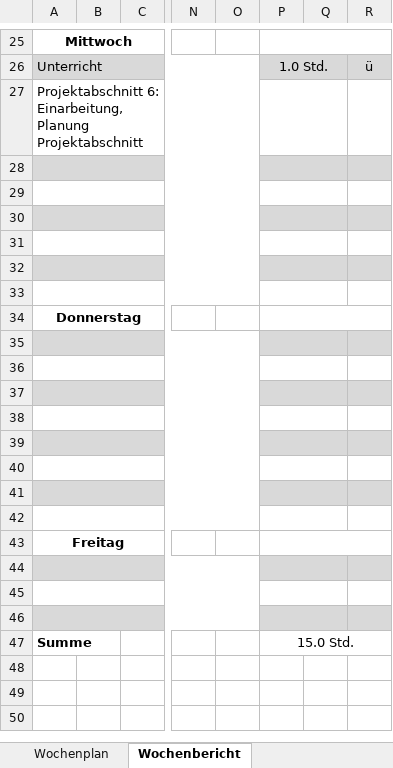
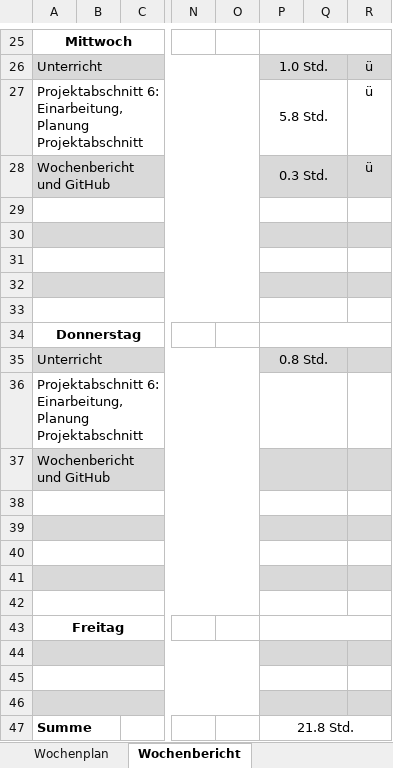
Before and after one commit to JellefAbbenseth/schoolProject, an Excel workbook: Documents/Wochenplan und -bericht/Orga_Wochenplan_KW35.xlsx, sheet Wochenbericht, drawn as a sheet; only a part is shown, gaps mark what is left out; values as stored, in another font and other column widths than the file's, no borders; rows hold the shown columns only; the diff names each change by its address in the sheet, - before the commit and + after, or states it on an @@ line.

Commit message:
Wochenbericht aktuell

```diff
--- a/Documents/Wochenplan und -bericht/Orga_Wochenplan_KW35.xlsx (sheet Wochenbericht)
+++ b/Documents/Wochenplan und -bericht/Orga_Wochenplan_KW35.xlsx (sheet Wochenbericht)
-P27: (empty)
+P27: 5.8 Std.
-R27: (empty)
+R27: ü
-row 28: (empty)
+row 28: Wochenbericht und GitHub |  |  |  |  | 0.3 Std. |  | ü
-row 35: (empty)
+row 35: Unterricht |  |  |  |  | 0.8 Std.
-A36: (empty)
+A36: Projektabschnitt 6: Einarbeitung, Planung Projektabschnitt
-A37: (empty)
+A37: Wochenbericht und GitHub
-P47: 15.0 Std.
+P47: 21.8 Std.
```
